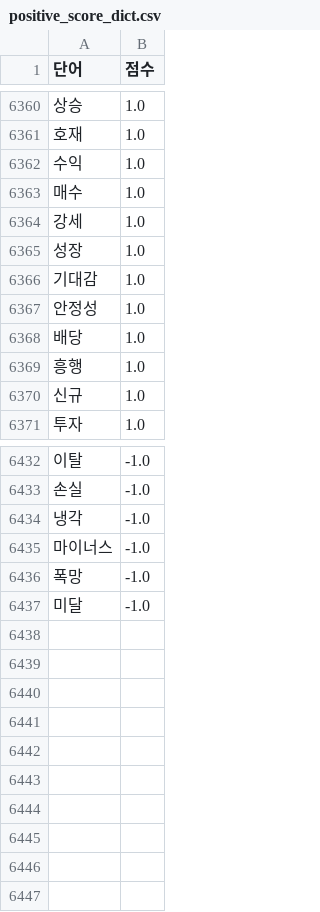
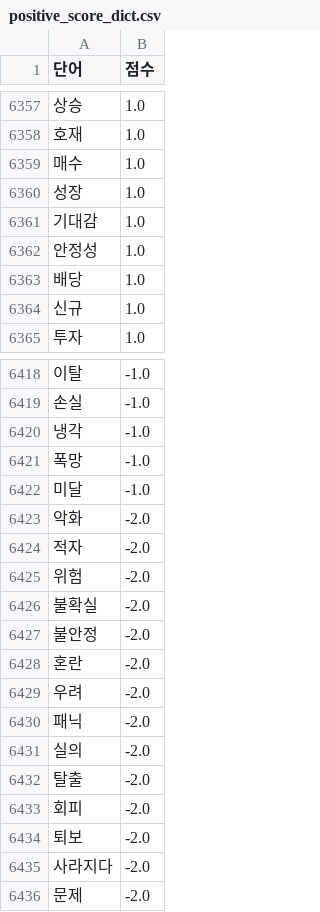
Before and after one commit to june2598/pythonstudy, a CSV file: project/community/positive_score_dict.csv, drawn as a sheet; only a part is shown, gaps mark what is left out; removed rows and columns are numbered as before the commit, all else as after; the diff covers the shown part only; the diff names each change by its address in the sheet, - before the commit and + after, or states it on an @@ line.

```diff
--- a/project/community/positive_score_dict.csv
+++ b/project/community/positive_score_dict.csv
-row 6362: 수익 | 1.0
-row 6364: 강세 | 1.0
-row 6369: 흥행 | 1.0
-row 6435: 마이너스 | -1.0
+row 6423: 악화 | -2.0
+row 6424: 적자 | -2.0
+row 6425: 위험 | -2.0
+row 6426: 불확실 | -2.0
+row 6427: 불안정 | -2.0
+row 6428: 혼란 | -2.0
+row 6429: 우려 | -2.0
+row 6430: 패닉 | -2.0
+row 6431: 실의 | -2.0
+row 6432: 탈출 | -2.0
+row 6433: 회피 | -2.0
+row 6434: 퇴보 | -2.0
+row 6435: 사라지다 | -2.0
+row 6436: 문제 | -2.0
```
Also changed, not shown: 11 removed rows elsewhere in this file, 19 other files.
